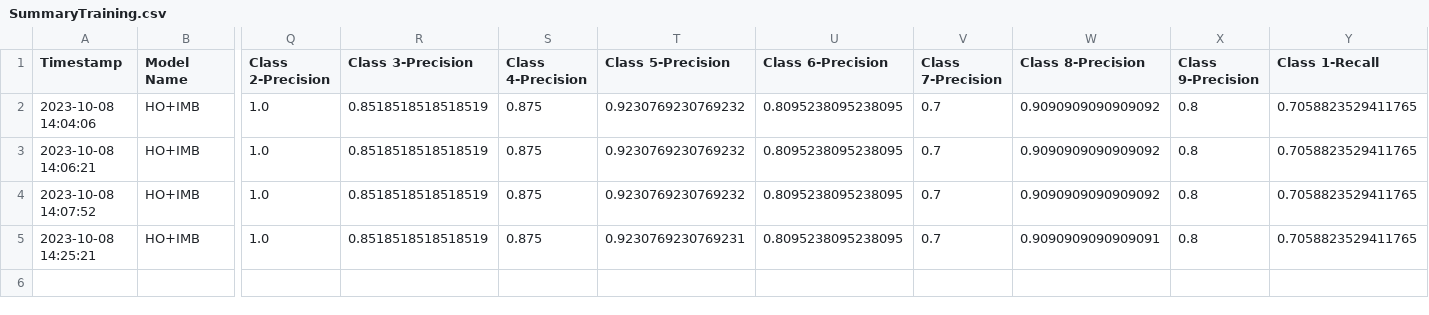
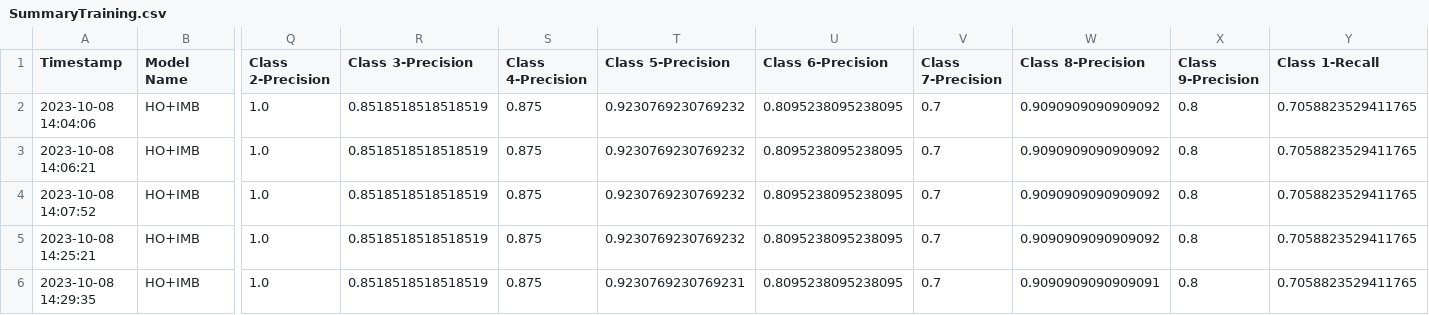
Before and after one commit to CS4272-QualityEngineering-Project/Lung-Sound-Classification-to-Detect-Respiratory-Diseases, a CSV file: SummaryTraining.csv, drawn as a sheet; only a part is shown, gaps mark what is left out; rows hold the shown columns only; the diff names each change by its address in the sheet, - before the commit and + after, or states it on an @@ line.

```diff
--- a/SummaryTraining.csv
+++ b/SummaryTraining.csv
-T5 (Class 5-Precision): 0.9230769230769231
+T5 (Class 5-Precision): 0.9230769230769232
-W5 (Class 8-Precision): 0.9090909090909091
+W5 (Class 8-Precision): 0.9090909090909092
+row 6: 2023-10-08 14:29:35 | HO+IMB | 1.0 | 0.8518518518518519 | 0.875 | 0.9230769230769231 | 0.8095238095238095 | 0.7 | 0.9090909090909091 | 0.8 | 0.7058823529411765
```
